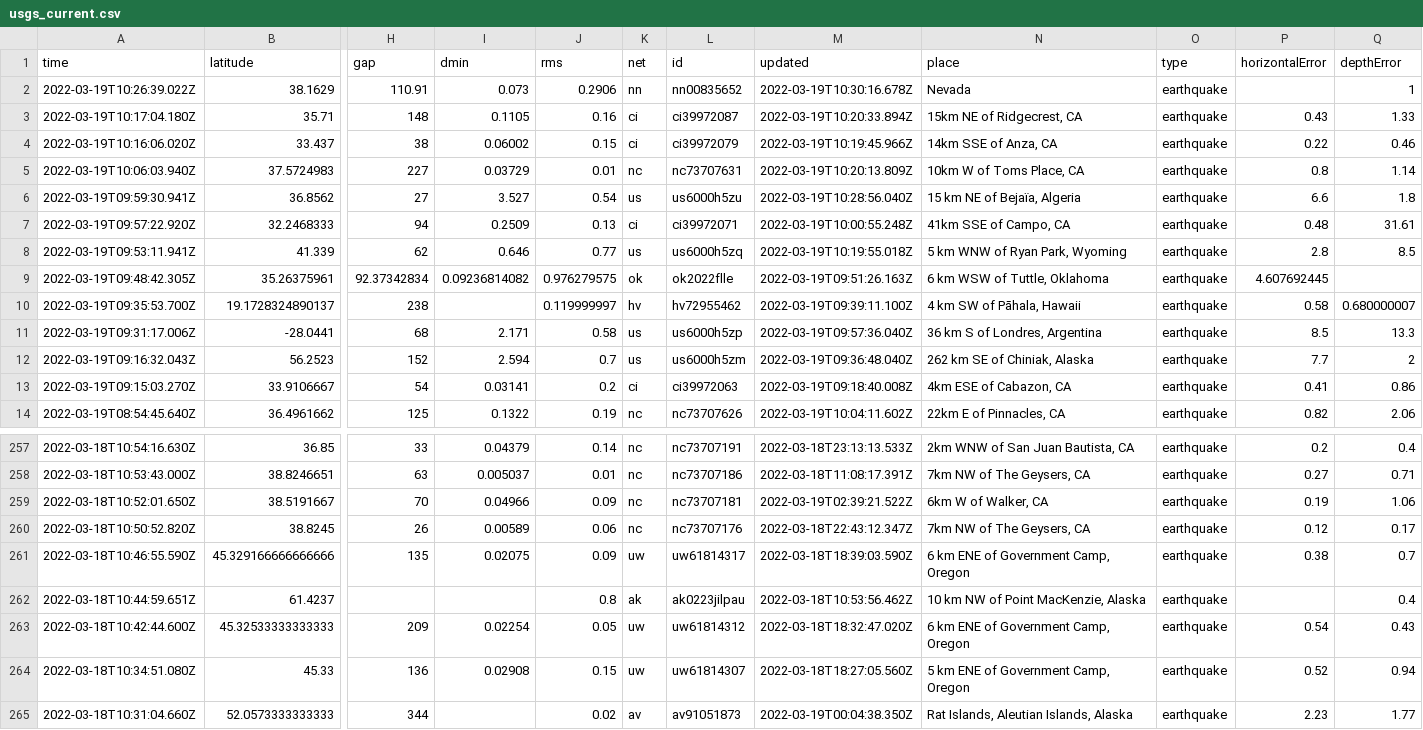
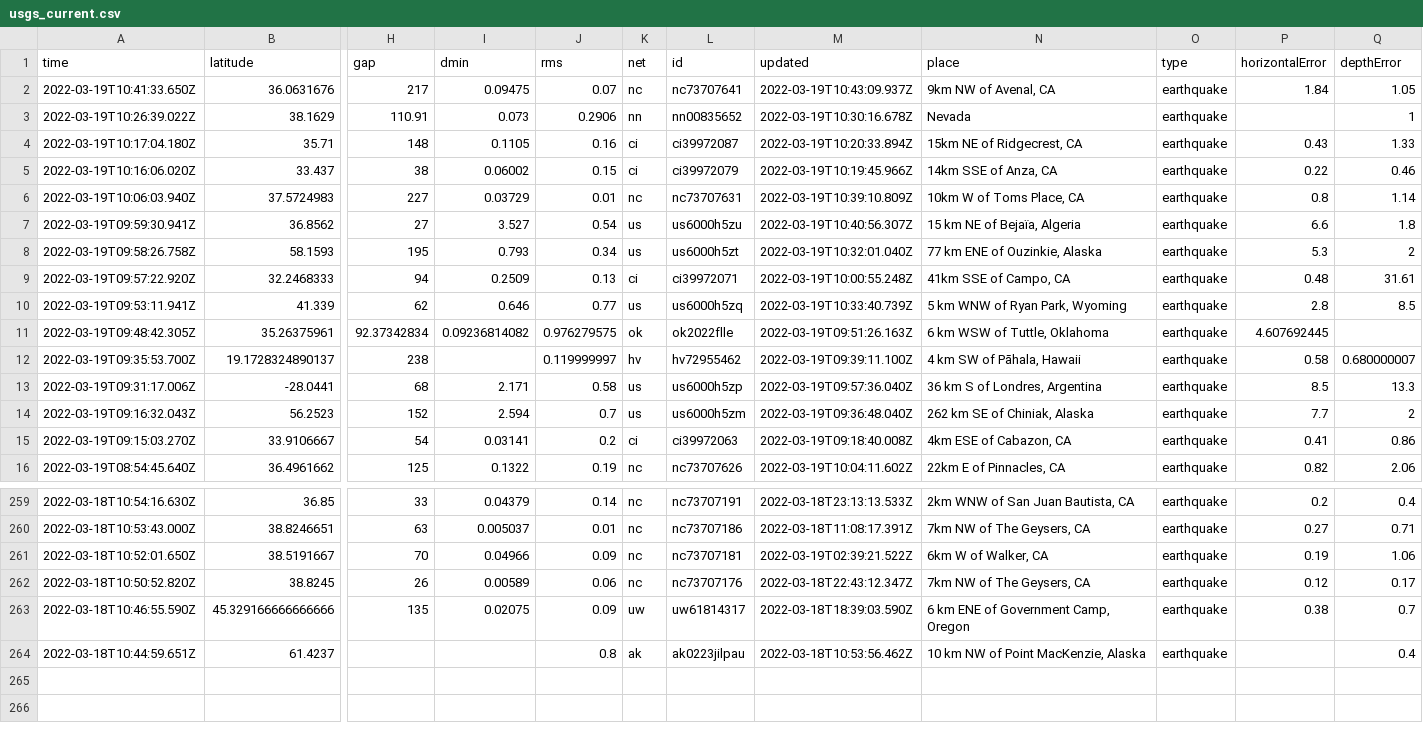
Before and after one commit to lambrechts/nicar2022-github-actions, a CSV file: usgs_current.csv, drawn as a sheet; only a part is shown, gaps mark what is left out; removed rows and columns are numbered as before the commit, all else as after; rows hold the shown columns only; the diff names each change by its address in the sheet, - before the commit and + after, or states it on an @@ line.

```diff
--- a/usgs_current.csv
+++ b/usgs_current.csv
+row 2: 2022-03-19T10:41:33.650Z | 36.0631676 | 217 | 0.09475 | 0.07 | nc | nc73707641 | 2022-03-19T10:43:09.937Z | 9km NW of Avenal, CA | earthquake | 1.84 | 1.05
-M6 (updated): 2022-03-19T10:20:13.809Z
+M6 (updated): 2022-03-19T10:39:10.809Z
-M7 (updated): 2022-03-19T10:28:56.040Z
+M7 (updated): 2022-03-19T10:40:56.307Z
+row 8: 2022-03-19T09:58:26.758Z | 58.1593 | 195 | 0.793 | 0.34 | us | us6000h5zt | 2022-03-19T10:32:01.040Z | 77 km ENE of Ouzinkie, Alaska | earthquake | 5.3 | 2
-M10 (updated): 2022-03-19T10:19:55.018Z
+M10 (updated): 2022-03-19T10:33:40.739Z
-row 263: 2022-03-18T10:42:44.600Z | 45.32533333333333 | 209 | 0.02254 | 0.05 | uw | uw61814312 | 2022-03-18T18:32:47.020Z | 6 km ENE of Government Camp, Oregon | earthquake | 0.54 | 0.43
-row 264: 2022-03-18T10:34:51.080Z | 45.33 | 136 | 0.02908 | 0.15 | uw | uw61814307 | 2022-03-18T18:27:05.560Z | 5 km ENE of Government Camp, Oregon | earthquake | 0.52 | 0.94
-row 265: 2022-03-18T10:31:04.660Z | 52.0573333333333 | 344 |  | 0.02 | av | av91051873 | 2022-03-19T00:04:38.350Z | Rat Islands, Aleutian Islands, Alaska | earthquake | 2.23 | 1.77
```
Also changed, not shown: usgs_main.csv.
